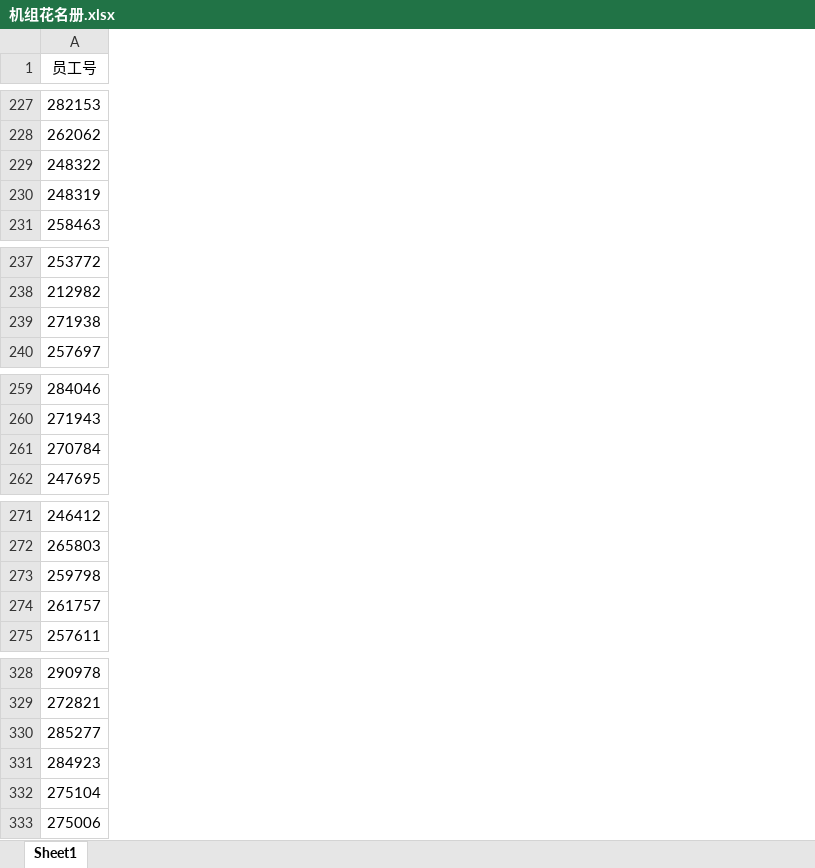
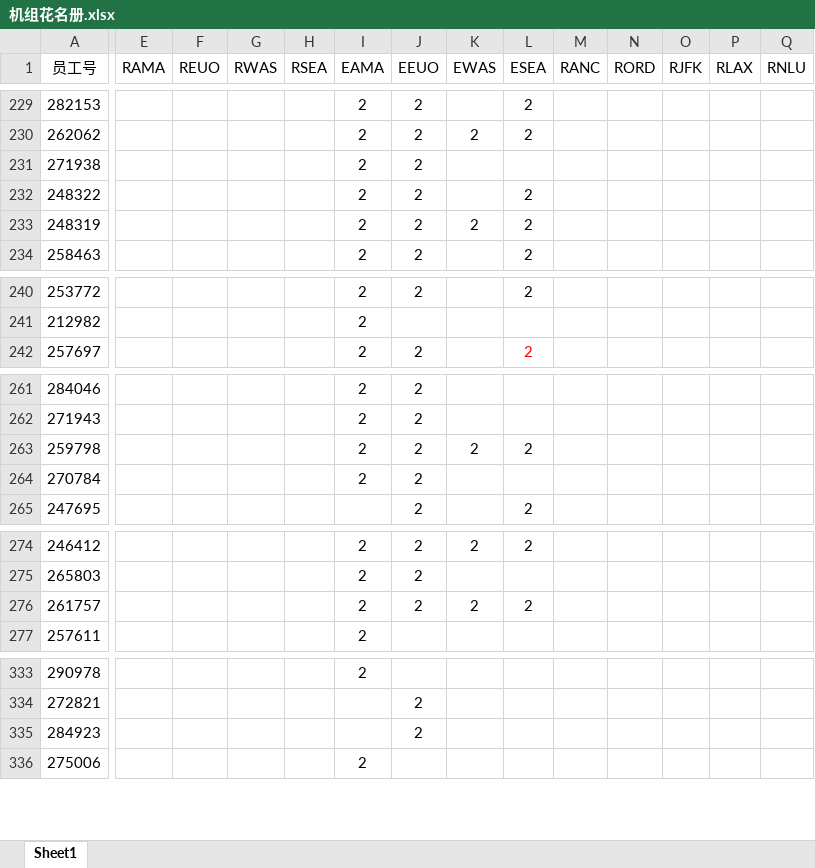
Before and after one commit to luckymaomi/watchdog, an Excel workbook: public/template/机组花名册.xlsx, sheet Sheet1, drawn as a sheet; only a part is shown, gaps mark what is left out; values as stored, in another font and other column widths than the file's, no borders; conditional formats not drawn; removed rows and columns are numbered as before the commit, all else as after; rows hold the shown columns only; the diff covers the shown part only; the diff names each change by its address in the sheet, - before the commit and + after, or states it on an @@ line.

```diff
--- a/public/template/机组花名册.xlsx (sheet Sheet1)
+++ b/public/template/机组花名册.xlsx (sheet Sheet1)
+column E (RAMA), empty
+column F (REUO), empty
+column G (RWAS), empty
+column H (RSEA), empty
+column I (EAMA), rows 229-230: 2 | 2; rows 232-234: all 2; rows 240-242: all 2; rows 261-262: 2 | 2; row 264: 2; rows 274-277: all 2; rows 333-336: 2 |  |  | 2
+column J (EEUO), rows 229-230: 2 | 2; rows 232-234: all 2; rows 240-242: 2 |  | 2; rows 261-262: 2 | 2; rows 264-265: 2 | 2; rows 274-276: all 2; rows 334-335: 2 | 2
+column K (EWAS), row 230: 2; row 233: 2; rows 274-276: 2 |  | 2
+column L (ESEA), rows 229-230: 2 | 2; rows 232-234: all 2; rows 240-242: 2 |  | 2; row 265: 2; rows 274-276: 2 |  | 2
+column M (RANC), empty
+column N (RORD), empty
+column O (RJFK), empty
+column P (RLAX), empty
+column Q (RNLU), empty
+row 231: 271938 |  |  |  |  | 2 | 2
-row 239: 271938
+row 263: 259798 |  |  |  |  | 2 | 2 | 2 | 2
-row 273: 259798
-row 330: 285277
-row 332: 275104
```
Also changed, not shown: 15 added rows, 12 removed rows and 1 edited cell elsewhere in this sheet.
